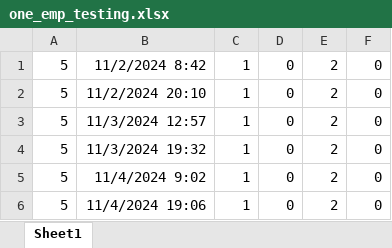
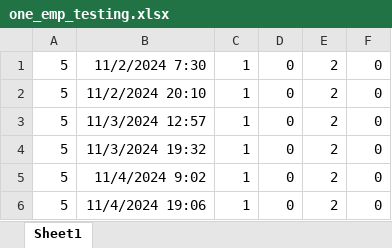
Before and after one commit to DoaaMouSSa/HumanResources, an Excel workbook: HumanResources.Web/wwwroot/uploads/one_emp_testing.xlsx, sheet Sheet1, drawn as a sheet; values as stored, in another font and other column widths than the file's, no borders; the diff names each change by its address in the sheet, - before the commit and + after, or states it on an @@ line.

```diff
--- a/HumanResources.Web/wwwroot/uploads/one_emp_testing.xlsx (sheet Sheet1)
+++ b/HumanResources.Web/wwwroot/uploads/one_emp_testing.xlsx (sheet Sheet1)
-B1: 11/2/2024 8:42
+B1: 11/2/2024 7:30
```
Also changed, not shown: 2 other files.
